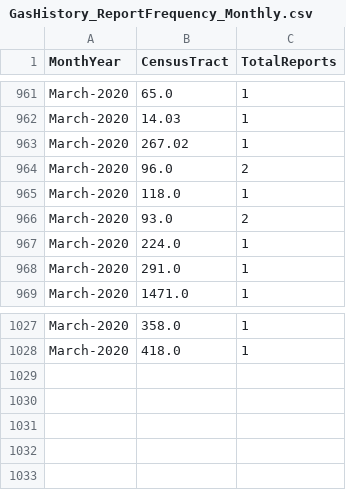
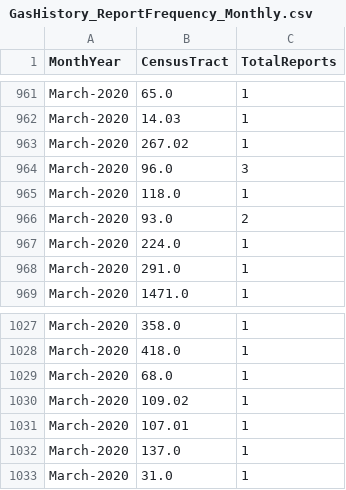
Before and after one commit to mhasan004/GasLeakProject, a CSV file: Getting_GasLeak_Data/DataFiles/GasHistory_ReportFrequency_Monthly.csv, drawn as a sheet; only a part is shown, gaps mark what is left out.

```diff
--- a/Getting_GasLeak_Data/DataFiles/GasHistory_ReportFrequency_Monthly.csv
+++ b/Getting_GasLeak_Data/DataFiles/GasHistory_ReportFrequency_Monthly.csv
@@ -963,3 +963,3 @@ March-2020,14.03,1
 March-2020,267.02,1
-March-2020,96.0,2
+March-2020,96.0,3
 March-2020,118.0,1
@@ -1028 +1028,6 @@ March-2020,358.0,1
 March-2020,418.0,1
+March-2020,68.0,1
+March-2020,109.02,1
+March-2020,107.01,1
+March-2020,137.0,1
+March-2020,31.0,1
```
Also changed, not shown: Getting_GasLeak_Data/DataFiles/GasHistory_ConEdisonTracts.csv, Getting_GasLeak_Data/DataFiles/GasHistory_ReportFrequency_Hourly.csv.
